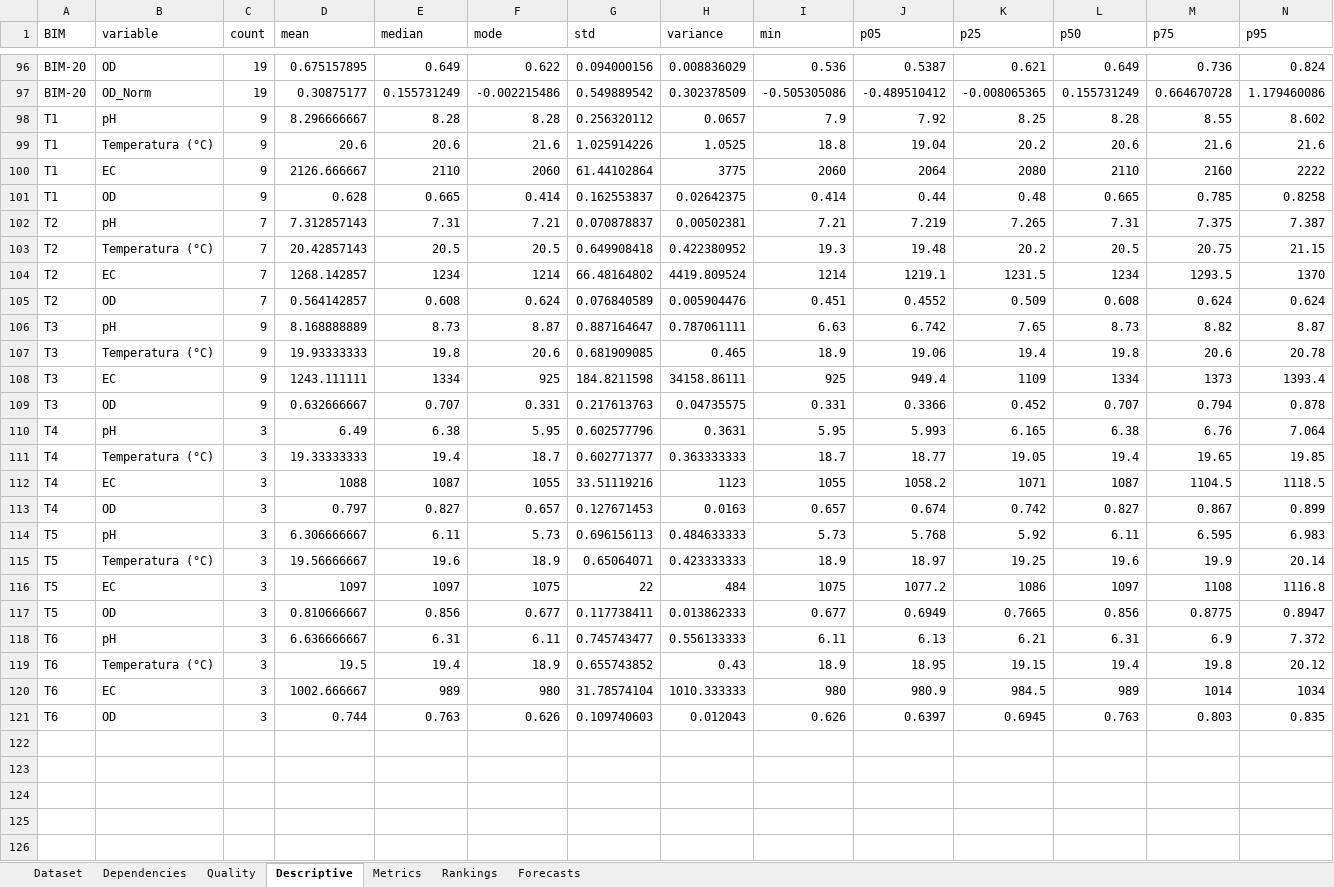
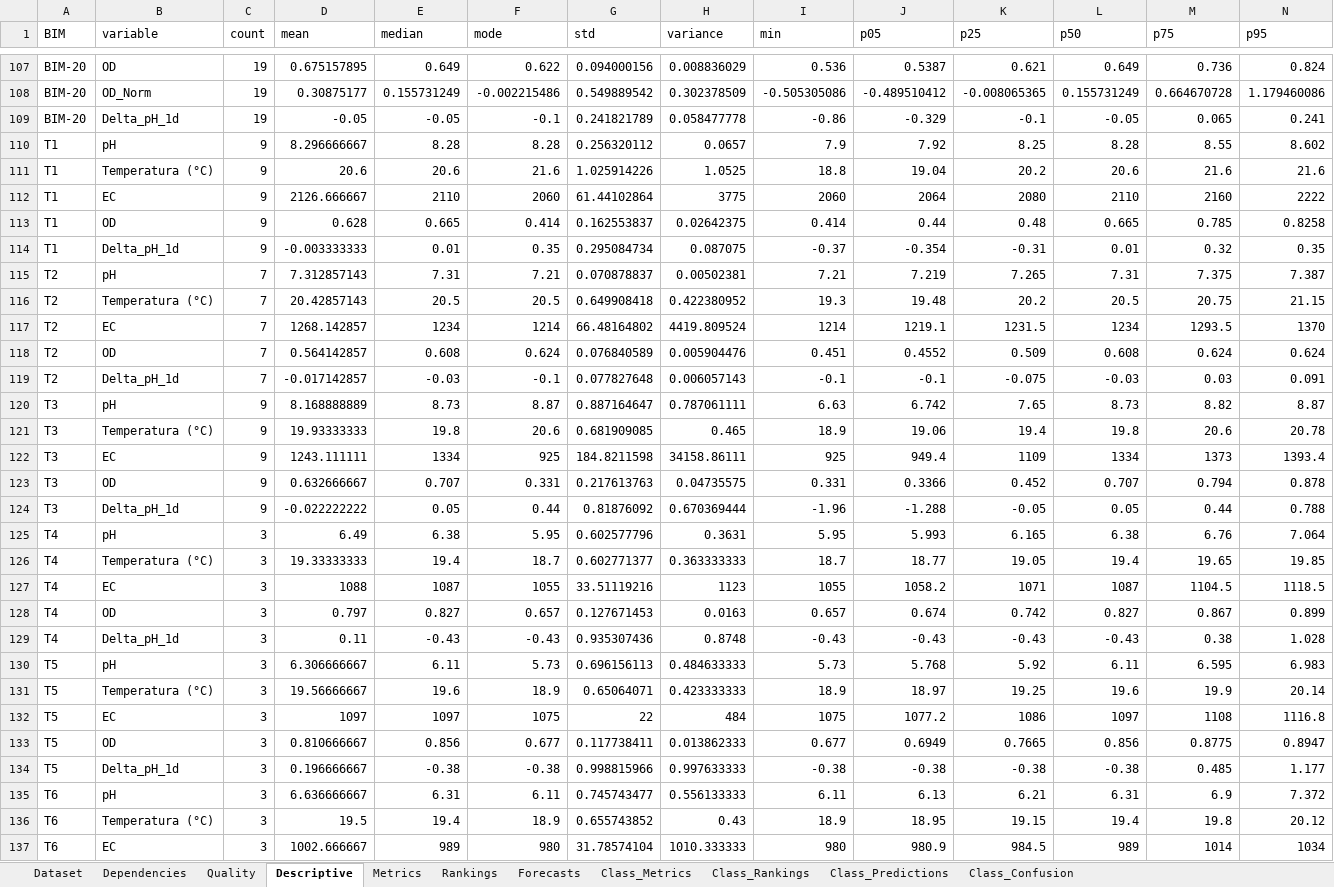
Before and after one commit to SrKronks/Microalgas_Project, an Excel workbook: outputs/reports/microalgas_consolidated_results.xlsx, sheet Descriptive, drawn as a sheet; only a part is shown, gaps mark what is left out; the shorter side is filled out with more unchanged rows; values as stored, in another font and other column widths than the file's, no borders; rows hold the shown columns only; the diff covers the shown part only; the diff names each change by its address in the sheet, - before the commit and + after, or states it on an @@ line.

Commit message:
feat: add classification functionality and reporting
- Introduced a new ClassificationRunner class to handle classification tasks, including model training, evaluation, and predictions.
- Added classification metrics calculation and ranking functions to evaluate model performance.
- Enhanced data schema detection to include classification labels.
- Updated reporting to include classification metrics, rankings, and confusion matrices in HTML and Excel outputs.
- Implemented tests for classification metrics and schema detection for classification labels.
- Added configuration options for classification tasks, including enabling/disabling classification and setting parameters for model training.
- Updated the data loader to accommodate new label columns for classification.

```diff
--- a/outputs/reports/microalgas_consolidated_results.xlsx (sheet Descriptive)
+++ b/outputs/reports/microalgas_consolidated_results.xlsx (sheet Descriptive)
+sheet tab: Class_Metrics
+sheet tab: Class_Rankings
+sheet tab: Class_Predictions
+sheet tab: Class_Confusion
+row 109: BIM-20 | Delta_pH_1d | 19 | -0.05 | -0.05 | -0.1 | 0.241821789 | 0.058477778 | -0.86 | -0.329 | -0.1 | -0.05 | 0.065 | 0.241
+row 114: T1 | Delta_pH_1d | 9 | -0.003333333 | 0.01 | 0.35 | 0.295084734 | 0.087075 | -0.37 | -0.354 | -0.31 | 0.01 | 0.32 | 0.35
+row 119: T2 | Delta_pH_1d | 7 | -0.017142857 | -0.03 | -0.1 | 0.077827648 | 0.006057143 | -0.1 | -0.1 | -0.075 | -0.03 | 0.03 | 0.091
+row 124: T3 | Delta_pH_1d | 9 | -0.022222222 | 0.05 | 0.44 | 0.81876092 | 0.670369444 | -1.96 | -1.288 | -0.05 | 0.05 | 0.44 | 0.788
+row 129: T4 | Delta_pH_1d | 3 | 0.11 | -0.43 | -0.43 | 0.935307436 | 0.8748 | -0.43 | -0.43 | -0.43 | -0.43 | 0.38 | 1.028
+row 134: T5 | Delta_pH_1d | 3 | 0.196666667 | -0.38 | -0.38 | 0.998815966 | 0.997633333 | -0.38 | -0.38 | -0.38 | -0.38 | 0.485 | 1.177
```
Also changed, not shown: 12 added rows and 1 edited cell elsewhere in this sheet, sheet Forecasts, sheet Metrics, sheet Rankings, sheet Quality, sheet Dependencies, sheet Dataset, 36 other files.
